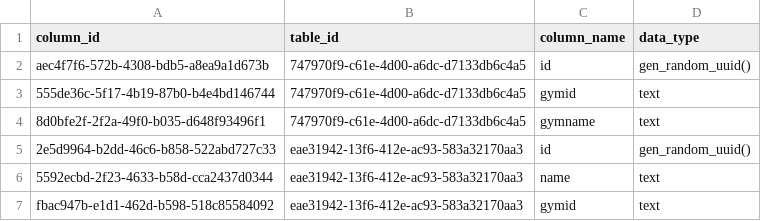
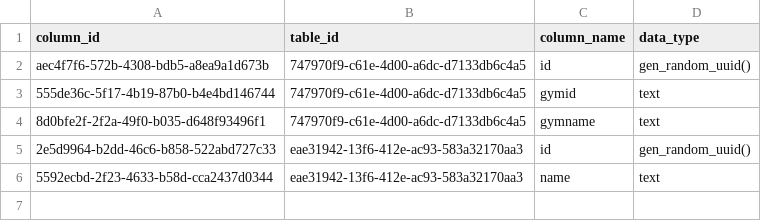
Before and after one commit to Sumith2104/Flux-ServerBased, a CSV file: src/database/0590af6e-6117-4fac-85ed-72ffdbcf4f4d/172fdb1b-9bbd-4d57-8425-dda1665ffe27/columns.csv, drawn as a sheet.

Commit message:
i see refresh after column delete and heads back to data page but it sho

```diff
--- a/src/database/0590af6e-6117-4fac-85ed-72ffdbcf4f4d/172fdb1b-9bbd-4d57-8425-dda1665ffe27/columns.csv
+++ b/src/database/0590af6e-6117-4fac-85ed-72ffdbcf4f4d/172fdb1b-9bbd-4d57-8425-dda1665ffe27/columns.csv
@@ -6,2 +6 @@ aec4f7f6-572b-4308-bdb5-a8ea9a1d673b,747970f9-c61e-4d00-a6dc-d7133db6c4a5,id,gen
 5592ecbd-2f23-4633-b58d-cca2437d0344,eae31942-13f6-412e-ac93-583a32170aa3,name,text
-fbac947b-e1d1-462d-b598-518c85584092,eae31942-13f6-412e-ac93-583a32170aa3,gymid,text
```
Also changed, not shown: 1 other file.
